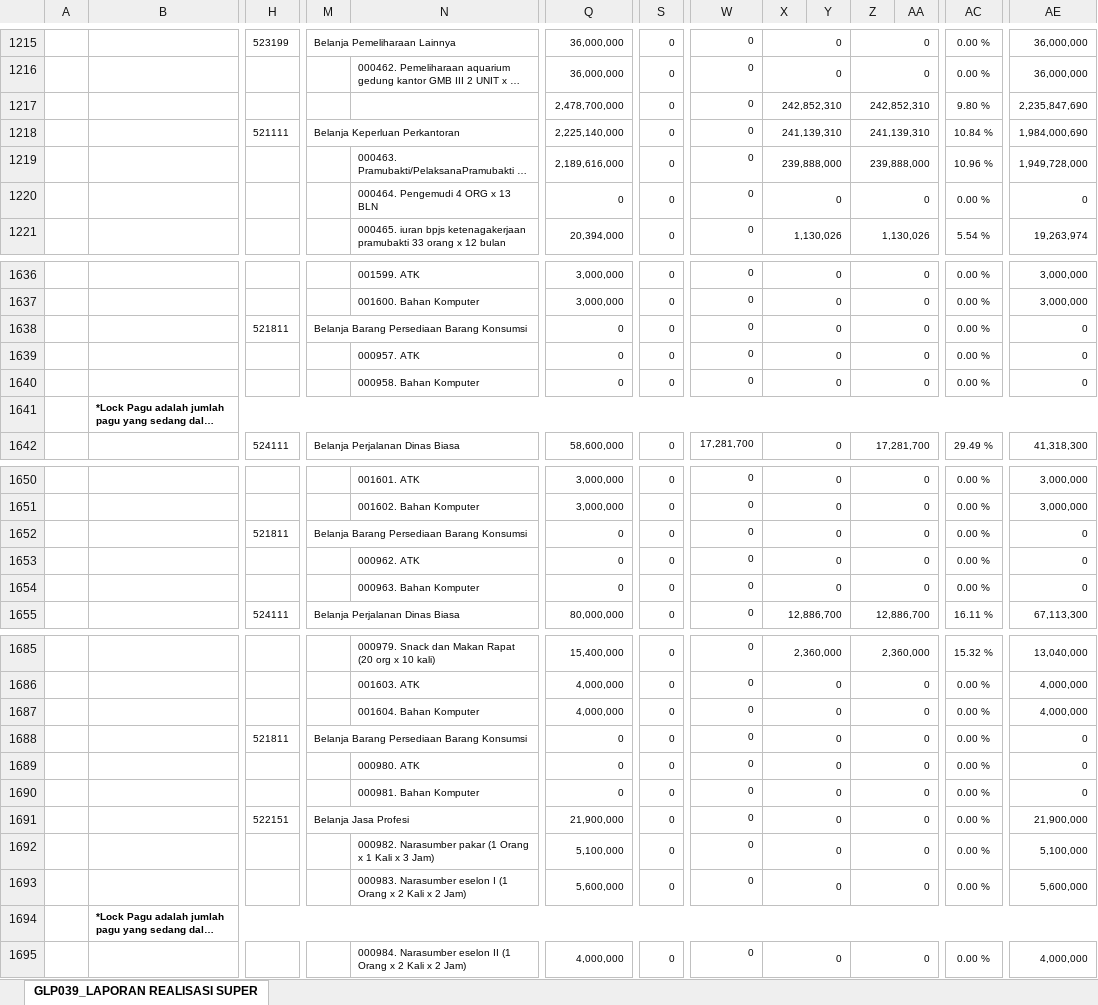
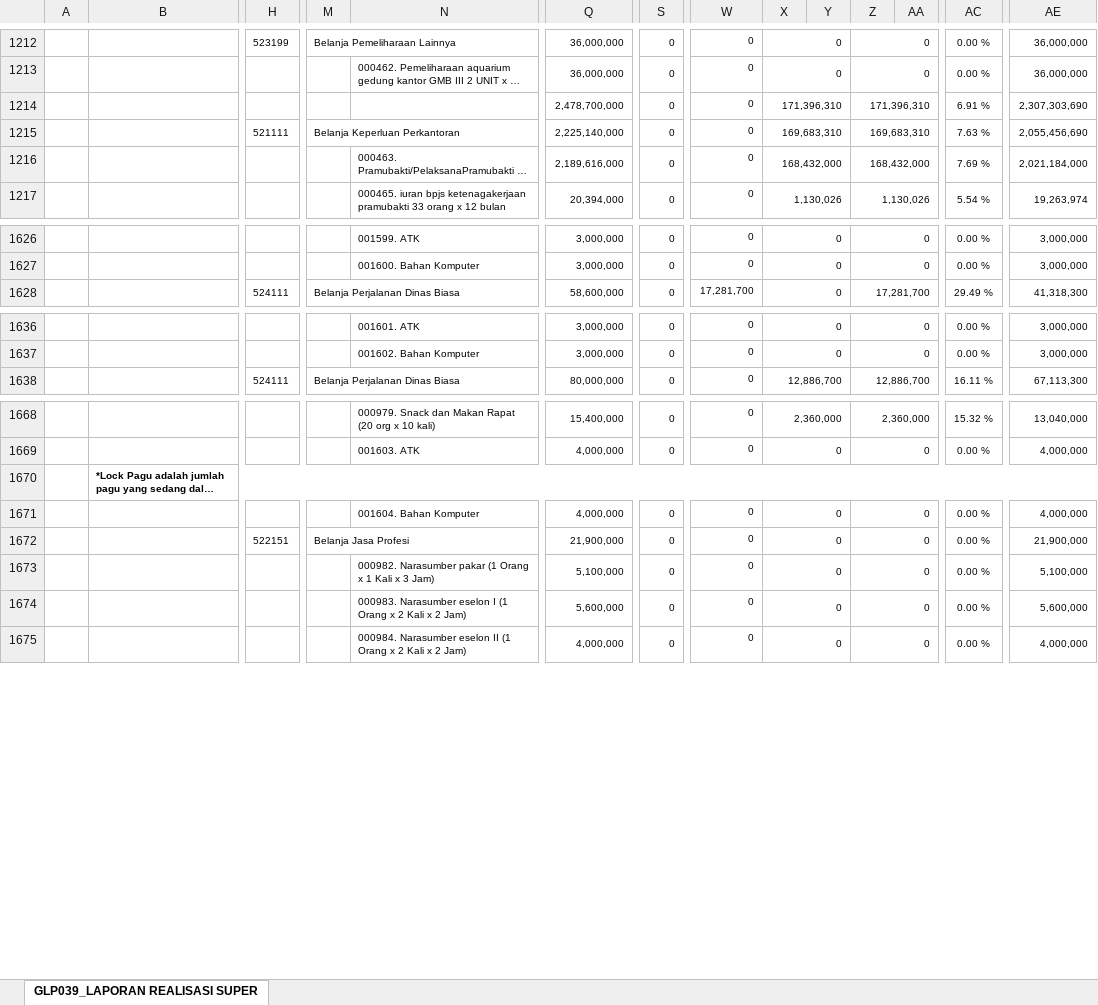
Before and after one commit to edimistiono/TA.2024, an Excel workbook: Database/SP2D.xlsx, sheet GLP039_LAPORAN REALISASI SUPER, drawn as a sheet; only a part is shown, gaps mark what is left out; long unchanged cells end in …; values as stored, in another font and other column widths than the file's, no borders; charts and pictures not drawn; removed rows and columns are numbered as before the commit, all else as after; rows hold the shown columns only; the diff covers the shown part only; the diff names each change by its address in the sheet, - before the commit and + after, or states it on an @@ line.

```diff
--- a/Database/SP2D.xlsx (sheet GLP039_LAPORAN REALISASI SUPER)
+++ b/Database/SP2D.xlsx (sheet GLP039_LAPORAN REALISASI SUPER)
-X1214: 242,852,310
+X1214: 171,396,310
-Z1214: 242,852,310
+Z1214: 171,396,310
-AC1214: 9.80 %
+AC1214: 6.91 %
-AE1214: 2,235,847,690
+AE1214: 2,307,303,690
-X1215: 241,139,310
+X1215: 169,683,310
-Z1215: 241,139,310
+Z1215: 169,683,310
-AC1215: 10.84 %
+AC1215: 7.63 %
-AE1215: 1,984,000,690
+AE1215: 2,055,456,690
-X1216: 239,888,000
+X1216: 168,432,000
-Z1216: 239,888,000
+Z1216: 168,432,000
-AC1216: 10.96 %
+AC1216: 7.69 %
-AE1216: 1,949,728,000
+AE1216: 2,021,184,000
-row 1220:  |  |  |  | 000464. Pengemudi 4 ORG x 13 BLN | 0 | 0 | 0 | 0 |  | 0 |  | 0.00 % | 0
-row 1638:  |  | 521811 | Belanja Barang Persediaan Barang Konsumsi |  | 0 | 0 | 0 | 0 |  | 0 |  | 0.00 % | 0
-row 1639:  |  |  |  | 000957. ATK | 0 | 0 | 0 | 0 |  | 0 |  | 0.00 % | 0
-row 1640:  |  |  |  | 000958. Bahan Komputer | 0 | 0 | 0 | 0 |  | 0 |  | 0.00 % | 0
@@ row 1641 moved to row 1644: *Lock Pagu adalah jumlah pagu yang sedan… @@
-row 1652:  |  | 521811 | Belanja Barang Persediaan Barang Konsumsi |  | 0 | 0 | 0 | 0 |  | 0 |  | 0.00 % | 0
-row 1653:  |  |  |  | 000962. ATK | 0 | 0 | 0 | 0 |  | 0 |  | 0.00 % | 0
-row 1654:  |  |  |  | 000963. Bahan Komputer | 0 | 0 | 0 | 0 |  | 0 |  | 0.00 % | 0
@@ row 1668 moved to row 1670: *Lock Pagu adalah jumlah pagu yang sedan… @@
-row 1688:  |  | 521811 | Belanja Barang Persediaan Barang Konsumsi |  | 0 | 0 | 0 | 0 |  | 0 |  | 0.00 % | 0
-row 1689:  |  |  |  | 000980. ATK | 0 | 0 | 0 | 0 |  | 0 |  | 0.00 % | 0
-row 1690:  |  |  |  | 000981. Bahan Komputer | 0 | 0 | 0 | 0 |  | 0 |  | 0.00 % | 0
@@ row 1694 moved to row 1697: *Lock Pagu adalah jumlah pagu yang sedan… @@
```
Also changed, not shown: 5 added rows, 14 removed rows, 62 moved rows and 20 edited cells elsewhere in this sheet, Database/Akrual.xlsx, Database/MONITORING DETAIL TRANSAKSI FA 16 SEGMEN VERSI SP2D.xlsx, 1 other file.
